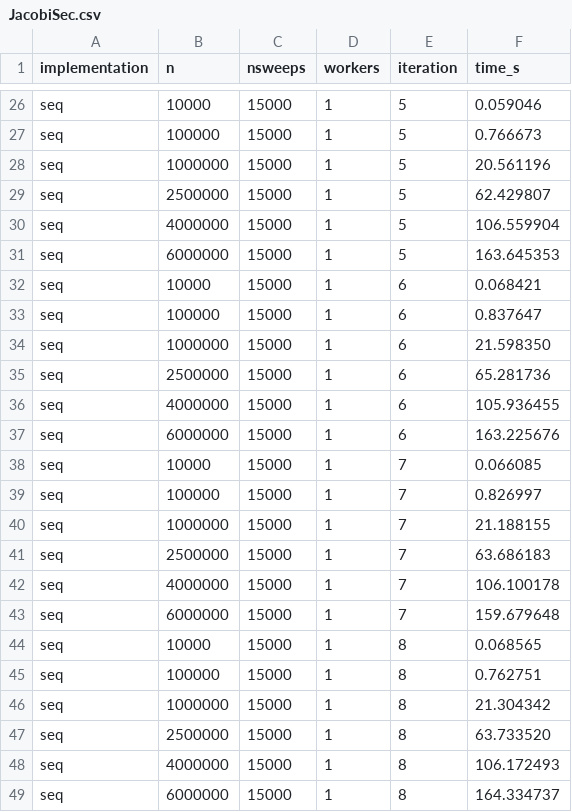
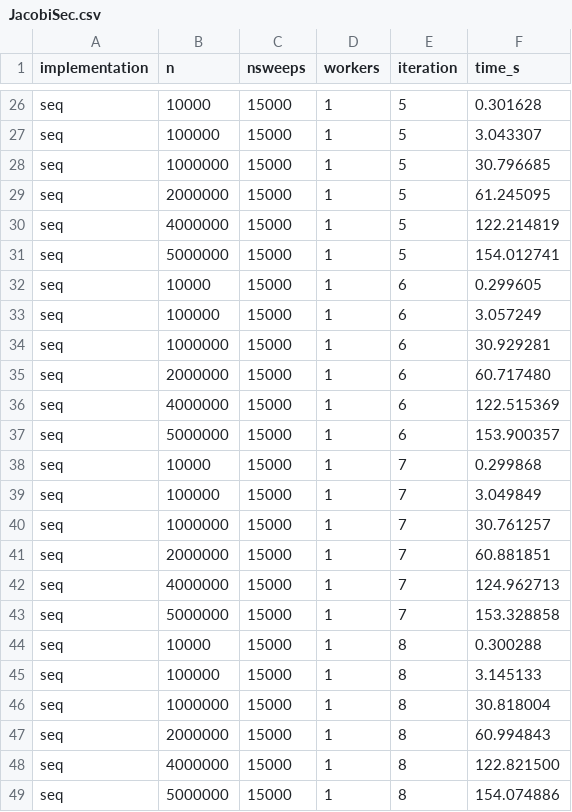
Before and after one commit to jjvadev/HPC, a CSV file: challenge1_jacobi/results/JacobiSec.csv, drawn as a sheet; only a part is shown, gaps mark what is left out; the diff covers the shown part only; the diff names each change by its address in the sheet, - before the commit and + after, or states it on an @@ line.

```diff
--- a/challenge1_jacobi/results/JacobiSec.csv
+++ b/challenge1_jacobi/results/JacobiSec.csv
-F26 (time_s): 0.059046
+F26 (time_s): 0.301628
-F27 (time_s): 0.766673
+F27 (time_s): 3.043307
-F28 (time_s): 20.561196
+F28 (time_s): 30.796685
-B29 (n): 2500000
+B29 (n): 2000000
-F29 (time_s): 62.429807
+F29 (time_s): 61.245095
-F30 (time_s): 106.559904
+F30 (time_s): 122.214819
-B31 (n): 6000000
+B31 (n): 5000000
-F31 (time_s): 163.645353
+F31 (time_s): 154.012741
-F32 (time_s): 0.068421
+F32 (time_s): 0.299605
-F33 (time_s): 0.837647
+F33 (time_s): 3.057249
-F34 (time_s): 21.598350
+F34 (time_s): 30.929281
-B35 (n): 2500000
+B35 (n): 2000000
-F35 (time_s): 65.281736
+F35 (time_s): 60.717480
-F36 (time_s): 105.936455
+F36 (time_s): 122.515369
-B37 (n): 6000000
+B37 (n): 5000000
-F37 (time_s): 163.225676
+F37 (time_s): 153.900357
-F38 (time_s): 0.066085
+F38 (time_s): 0.299868
-F39 (time_s): 0.826997
+F39 (time_s): 3.049849
-F40 (time_s): 21.188155
+F40 (time_s): 30.761257
-B41 (n): 2500000
+B41 (n): 2000000
-F41 (time_s): 63.686183
+F41 (time_s): 60.881851
-F42 (time_s): 106.100178
+F42 (time_s): 124.962713
-B43 (n): 6000000
+B43 (n): 5000000
-F43 (time_s): 159.679648
+F43 (time_s): 153.328858
-F44 (time_s): 0.068565
+F44 (time_s): 0.300288
-F45 (time_s): 0.762751
+F45 (time_s): 3.145133
-F46 (time_s): 21.304342
+F46 (time_s): 30.818004
-B47 (n): 2500000
+B47 (n): 2000000
-F47 (time_s): 63.733520
+F47 (time_s): 60.994843
-F48 (time_s): 106.172493
+F48 (time_s): 122.821500
-B49 (n): 6000000
+B49 (n): 5000000
-F49 (time_s): 164.334737
+F49 (time_s): 154.074886
```
Also changed, not shown: 48 edited cells elsewhere in this file, challenge1_jacobi/results/JacobiHilos.csv, challenge1_jacobi/results/JacobiProc.csv, 11 other files.
